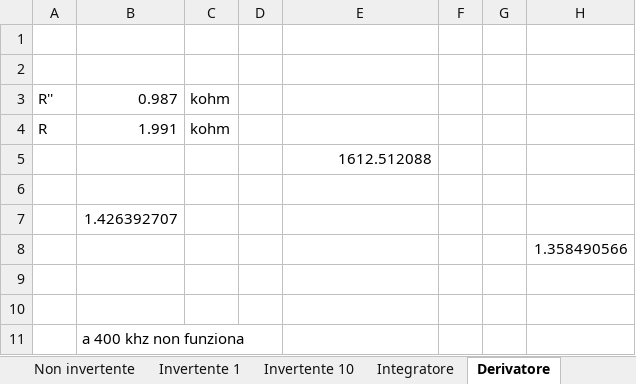
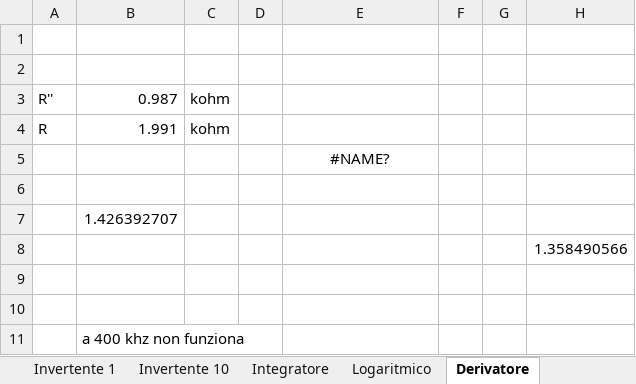
Before and after one commit to Jarnoesse/laboratorio-di-elettronica, an Excel workbook: LAB ELETTRONICA.xlsx, sheet Derivatore, drawn as a sheet; values as stored, in another font and other column widths than the file's, no borders; the diff names each change by its address in the sheet, - before the commit and + after, or states it on an @@ line.

```diff
--- a/LAB ELETTRONICA.xlsx (sheet Derivatore)
+++ b/LAB ELETTRONICA.xlsx (sheet Derivatore)
-E5: 1612.512088
+E5: #NAME?
-E5 alignment: right
+E5 alignment: center
```
Also changed, not shown: sheet Invertente 10, sheet Integratore, other sheet tabs, formulas that keep their value, charts or pictures.
